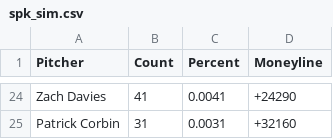
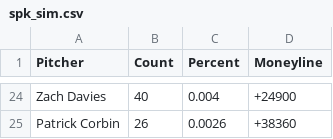
Before and after one commit to amaizehayes/sp-k-prediction-app, a CSV file: spk_sim.csv, drawn as a sheet; only a part is shown, gaps mark what is left out; the diff covers the shown part only; the diff names each change by its address in the sheet, - before the commit and + after, or states it on an @@ line.

```diff
--- a/spk_sim.csv
+++ b/spk_sim.csv
-B24 (Count): 41
+B24 (Count): 40
-C24 (Percent): 0.0041
+C24 (Percent): 0.004
-D24 (Moneyline): +24290
+D24 (Moneyline): +24900
-B25 (Count): 31
+B25 (Count): 26
-C25 (Percent): 0.0031
+C25 (Percent): 0.0026
-D25 (Moneyline): +32160
+D25 (Moneyline): +38360
```
Also changed, not shown: 1 added row, 1 removed row and 62 edited cells elsewhere in this file, output/probable_starter_history.csv, 1 other file.
